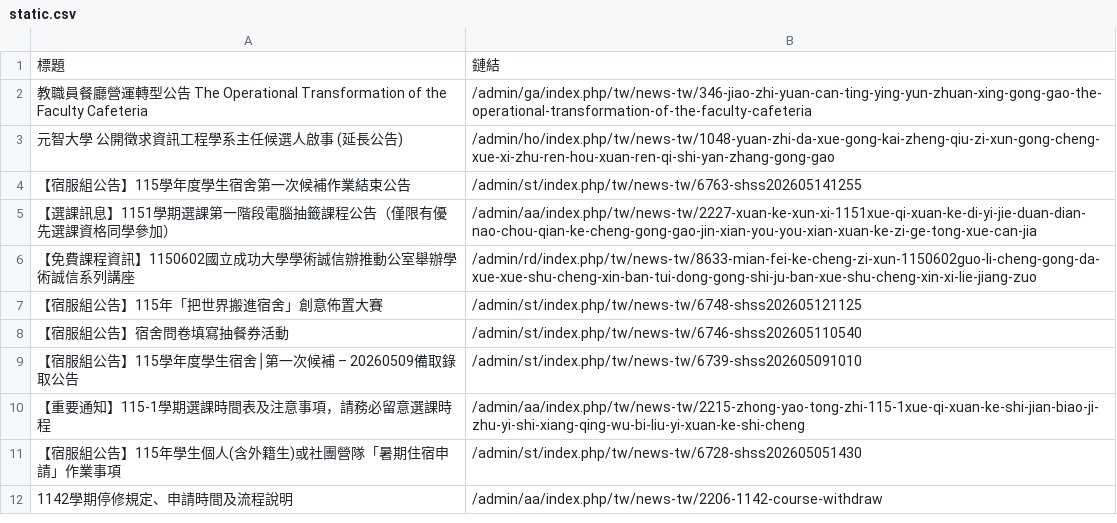
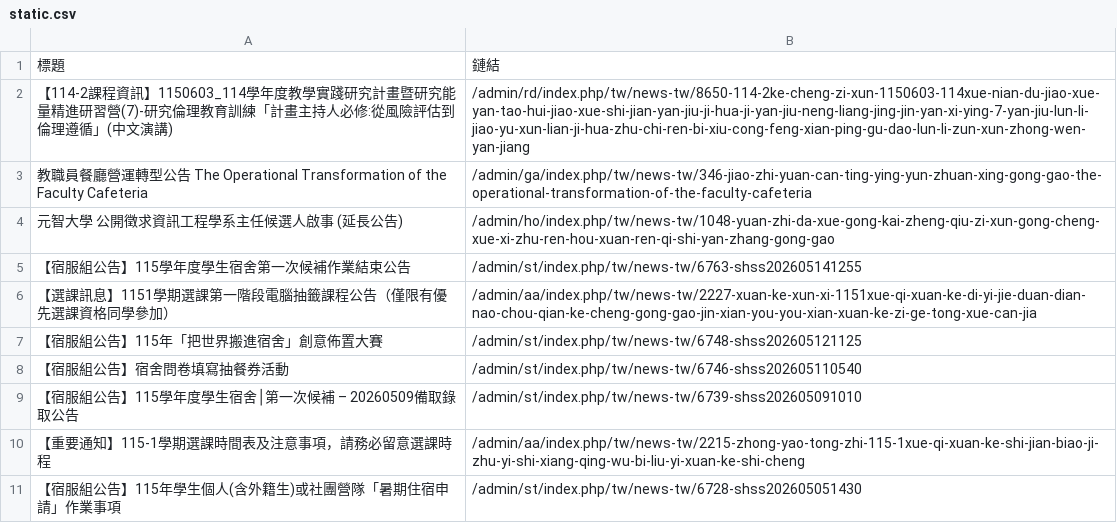
Before and after one commit to Anson0359/MidProject_Web_Crawler, a CSV file: static.csv, drawn as a sheet; only a part is shown; the shorter side is filled out with more unchanged rows; removed rows and columns are numbered as before the commit, all else as after; the diff names each change by its address in the sheet, - before the commit and + after, or states it on an @@ line.

```diff
--- a/static.csv
+++ b/static.csv
+row 2: 【114-2課程資訊】1150603_114學年度教學實踐研究計畫暨研究能量精進研習營(7)-研究倫理教育訓練「計畫主持人必修:從風險評估到倫理遵循」(中文演講) | /admin/rd/index.php/tw/news-tw/8650-114-2ke-cheng-zi-xun-1150603-114xue-nian-du-jiao-xue-yan-tao-hui-jiao-xue-shi-jian-yan-jiu-ji-hua-ji-yan-jiu-neng-liang-jing-jin-yan-xi-ying-7-yan-jiu-lun-li-jiao-yu-xun-lian-ji-hua-zhu-chi-ren-bi-xiu-cong-feng-xian-ping-gu-dao-lun-li-zun-xun-zhong-wen-yan-jiang
-row 6: 【免費課程資訊】1150602國立成功大學學術誠信辦推動公室舉辦學術誠信系列講座 | /admin/rd/index.php/tw/news-tw/8633-mian-fei-ke-cheng-zi-xun-1150602guo-li-cheng-gong-da-xue-xue-shu-cheng-xin-ban-tui-dong-gong-shi-ju-ban-xue-shu-cheng-xin-xi-lie-jiang-zuo
```
Also changed, not shown: api.csv.
